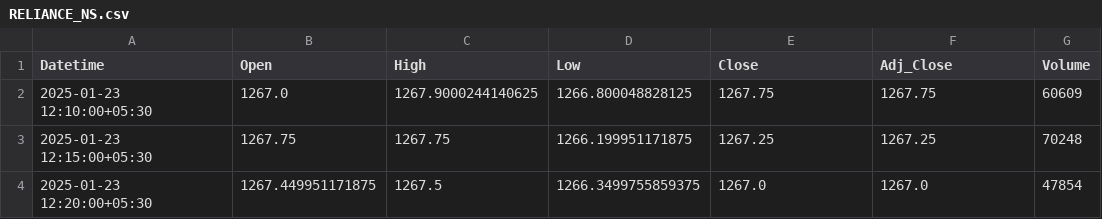
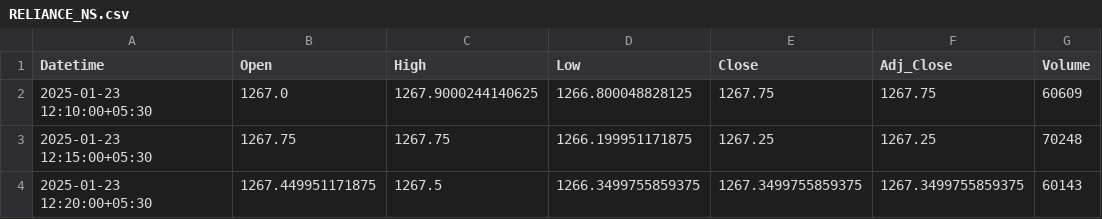
Before and after one commit to chiragpalan/stock_predictions_rnn_v3, a CSV file: temp_csv/RELIANCE_NS.csv, drawn as a sheet.

```diff
--- a/temp_csv/RELIANCE_NS.csv
+++ b/temp_csv/RELIANCE_NS.csv
@@ -3,2 +3,2 @@ Datetime,Open,High,Low,Close,Adj_Close,Volume
 2025-01-23 12:15:00+05:30,1267.75,1267.75,1266.199951171875,1267.25,1267.25,70248
-2025-01-23 12:20:00+05:30,1267.449951171875,1267.5,1266.3499755859375,1267.0,1267.0,47854
+2025-01-23 12:20:00+05:30,1267.449951171875,1267.5,1266.3499755859375,1267.3499755859375,1267.3499755859375,60143
```
Also changed, not shown: temp_csv/HDFCBANK_NS.csv, temp_csv/INFY_NS.csv, 3 other files.
